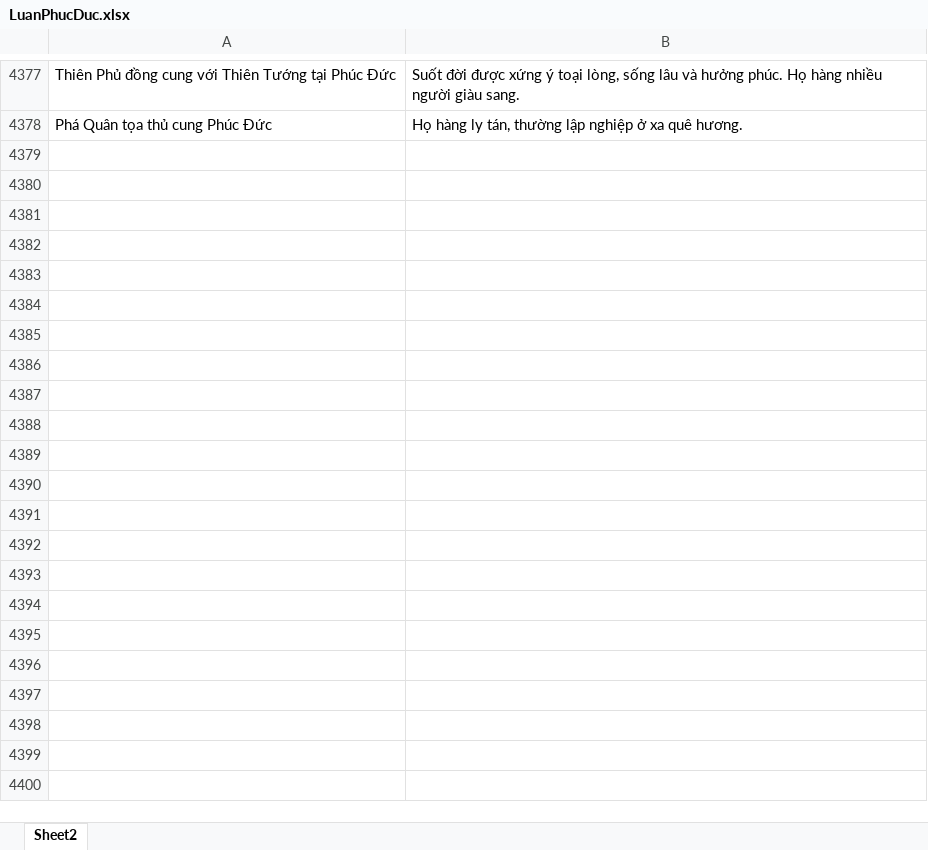
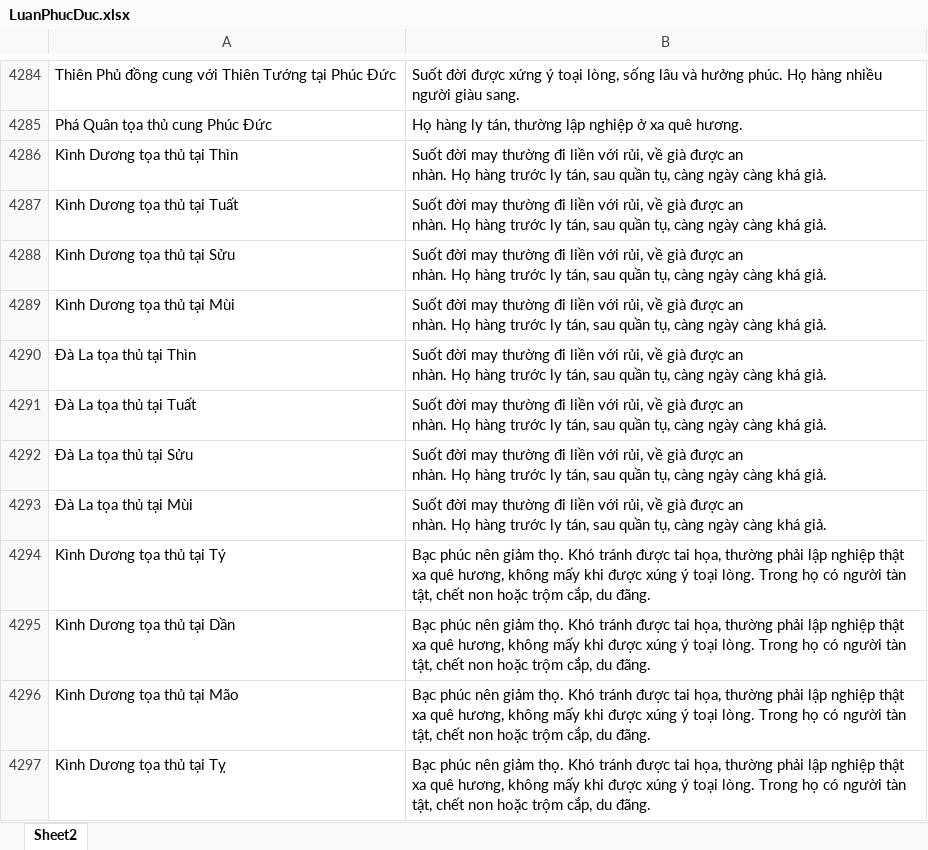
Before and after one commit to Donniehieu/LuanGiaiTuViBacPhai, an Excel workbook: LuanPhucDuc.xlsx, sheet Sheet2, drawn as a sheet; only a part is shown, gaps mark what is left out; values as stored, in another font and other column widths than the file's, no borders; conditional formats not drawn; ↵ is a line break in a cell; the diff covers the shown part only; the diff names each change by its address in the sheet, - before the commit and + after, or states it on an @@ line.

```diff
--- a/LuanPhucDuc.xlsx (sheet Sheet2)
+++ b/LuanPhucDuc.xlsx (sheet Sheet2)
+row 4286: Kình Dương tọa thủ tại Thìn | Suốt đời may thường đi liền với rủi, về già được an ↵ nhàn. Họ hàng trước ly tán, sau quần tụ, càng ngày càng khá giả.
+row 4287: Kình Dương tọa thủ tại Tuất | Suốt đời may thường đi liền với rủi, về già được an ↵ nhàn. Họ hàng trước ly tán, sau quần tụ, càng ngày càng khá giả.
+row 4288: Kình Dương tọa thủ tại Sửu | Suốt đời may thường đi liền với rủi, về già được an ↵ nhàn. Họ hàng trước ly tán, sau quần tụ, càng ngày càng khá giả.
+row 4289: Kình Dương tọa thủ tại Mùi | Suốt đời may thường đi liền với rủi, về già được an ↵ nhàn. Họ hàng trước ly tán, sau quần tụ, càng ngày càng khá giả.
+row 4290: Đà La tọa thủ tại Thìn | Suốt đời may thường đi liền với rủi, về già được an ↵ nhàn. Họ hàng trước ly tán, sau quần tụ, càng ngày càng khá giả.
+row 4291: Đà La tọa thủ tại Tuất | Suốt đời may thường đi liền với rủi, về già được an ↵ nhàn. Họ hàng trước ly tán, sau quần tụ, càng ngày càng khá giả.
+row 4292: Đà La tọa thủ tại Sửu | Suốt đời may thường đi liền với rủi, về già được an ↵ nhàn. Họ hàng trước ly tán, sau quần tụ, càng ngày càng khá giả.
+row 4293: Đà La tọa thủ tại Mùi | Suốt đời may thường đi liền với rủi, về già được an ↵ nhàn. Họ hàng trước ly tán, sau quần tụ, càng ngày càng khá giả.
+row 4294: Kình Dương tọa thủ tại Tý | Bạc phúc nên giảm thọ. Khó tránh được tai họa, thường phải lập nghiệp thật xa quê hương, không mấy khi được xúng ý toại lòng. Trong họ có người tàn tật, chết non hoặc trộm cắp, du đãng.
+row 4295: Kình Dương tọa thủ tại Dần | Bạc phúc nên giảm thọ. Khó tránh được tai họa, thường phải lập nghiệp thật xa quê hương, không mấy khi được xúng ý toại lòng. Trong họ có người tàn tật, chết non hoặc trộm cắp, du đãng.
+row 4296: Kình Dương tọa thủ tại Mão | Bạc phúc nên giảm thọ. Khó tránh được tai họa, thường phải lập nghiệp thật xa quê hương, không mấy khi được xúng ý toại lòng. Trong họ có người tàn tật, chết non hoặc trộm cắp, du đãng.
+row 4297: Kình Dương tọa thủ tại Tỵ | Bạc phúc nên giảm thọ. Khó tránh được tai họa, thường phải lập nghiệp thật xa quê hương, không mấy khi được xúng ý toại lòng. Trong họ có người tàn tật, chết non hoặc trộm cắp, du đãng.
```
Also changed, not shown: 12 added rows, 93 removed rows and 51 edited cells elsewhere in this sheet, 1 other file.
